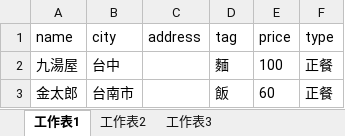
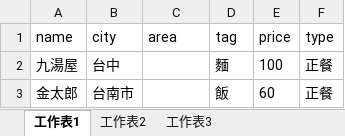
Before and after one commit to auto60713/What-to-eat, an Excel workbook: schema.xlsx, sheet 工作表1, drawn as a sheet; values as stored, in another font and other column widths than the file's, no borders; the diff names each change by its address in the sheet, - before the commit and + after, or states it on an @@ line.

```diff
--- a/schema.xlsx (sheet 工作表1)
+++ b/schema.xlsx (sheet 工作表1)
-C1: address
+C1: area
```
Also changed, not shown: 5 other files.
